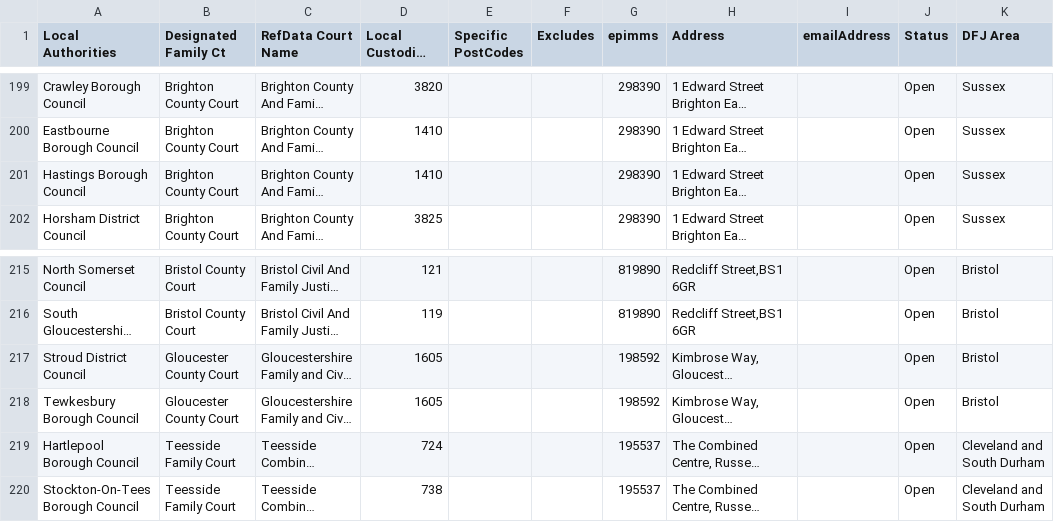
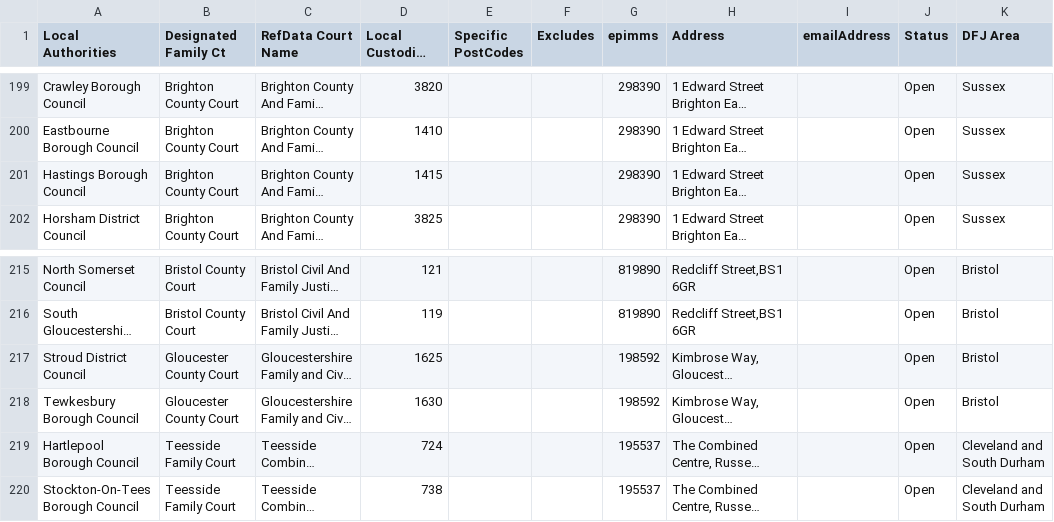
Before and after one commit to hmcts/prl-cos-api, a CSV file: src/main/resources/council_court_epims_csv/local_authority_to_court_version_4.0.csv, drawn as a sheet; only a part is shown, gaps mark what is left out; long unchanged cells end in …; the diff names each change by its address in the sheet, - before the commit and + after, or states it on an @@ line.

Commit message:
FPVTL-2745: Auto Court Look Up CSV correction

```diff
--- a/src/main/resources/council_court_epims_csv/local_authority_to_court_version_4.0.csv
+++ b/src/main/resources/council_court_epims_csv/local_authority_to_court_version_4.0.csv
-D201 (Local Custodian code): 1410
+D201 (Local Custodian code): 1415
-D217 (Local Custodian code): 1605
+D217 (Local Custodian code): 1625
-D218 (Local Custodian code): 1605
+D218 (Local Custodian code): 1630
```
